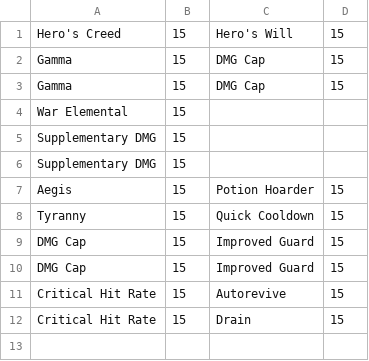
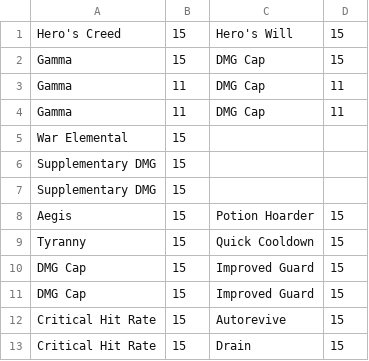
Before and after one commit to cndofx/gbfr-build-calculator, a CSV file: example_data/sigils.csv, drawn as a sheet.

```diff
--- a/example_data/sigils.csv
+++ b/example_data/sigils.csv
@@ -2,3 +2,4 @@ Hero's Creed,15,Hero's Will,15
 Gamma,15,DMG Cap,15
-Gamma,15,DMG Cap,15
+Gamma,11,DMG Cap,11
+Gamma,11,DMG Cap,11
 War Elemental,15,,
```
Also changed, not shown: 3 other files.
